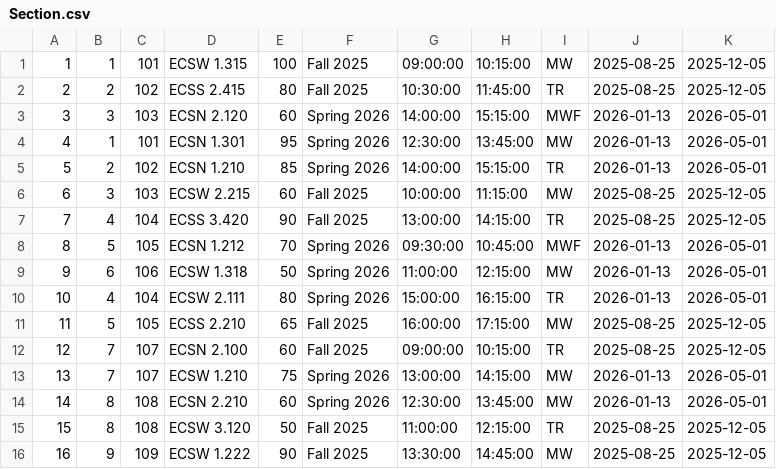
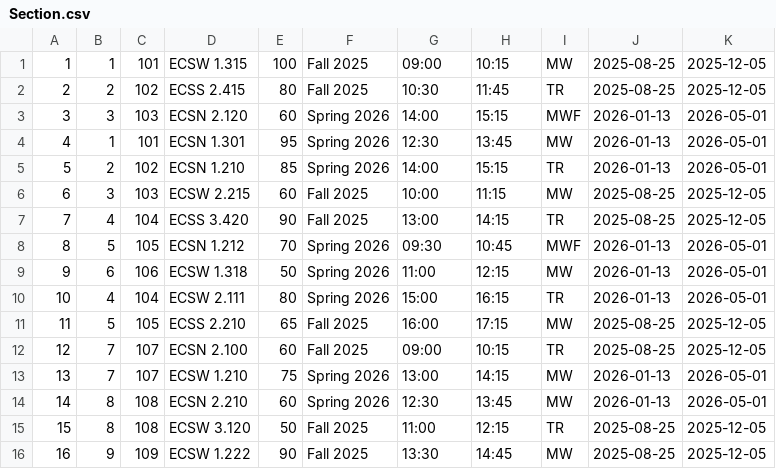
Before and after one commit to NishilJ/course-compass, a CSV file: data/Section.csv, drawn as a sheet; only a part is shown; the diff covers the shown part only.

Commit message:
Update Section.csv

```diff
--- a/data/Section.csv
+++ b/data/Section.csv
@@ -1,16 +1,16 @@
-1,1,101,ECSW 1.315,100,Fall 2025,09:00:00,10:15:00,MW,2025-08-25,2025-12-05
-2,2,102,ECSS 2.415,80,Fall 2025,10:30:00,11:45:00,TR,2025-08-25,2025-12-05
-3,3,103,ECSN 2.120,60,Spring 2026,14:00:00,15:15:00,MWF,2026-01-13,2026-05-01
-4,1,101,ECSN 1.301,95,Spring 2026,12:30:00,13:45:00,MW,2026-01-13,2026-05-01
-5,2,102,ECSN 1.210,85,Spring 2026,14:00:00,15:15:00,TR,2026-01-13,2026-05-01
-6,3,103,ECSW 2.215,60,Fall 2025,10:00:00,11:15:00,MW,2025-08-25,2025-12-05
-7,4,104,ECSS 3.420,90,Fall 2025,13:00:00,14:15:00,TR,2025-08-25,2025-12-05
-8,5,105,ECSN 1.212,70,Spring 2026,09:30:00,10:45:00,MWF,2026-01-13,2026-05-01
-9,6,106,ECSW 1.318,50,Spring 2026,11:00:00,12:15:00,MW,2026-01-13,2026-05-01
-10,4,104,ECSW 2.111,80,Spring 2026,15:00:00,16:15:00,TR,2026-01-13,2026-05-01
-11,5,105,ECSS 2.210,65,Fall 2025,16:00:00,17:15:00,MW,2025-08-25,2025-12-05
-12,7,107,ECSN 2.100,60,Fall 2025,09:00:00,10:15:00,TR,2025-08-25,2025-12-05
-13,7,107,ECSW 1.210,75,Spring 2026,13:00:00,14:15:00,MW,2026-01-13,2026-05-01
-14,8,108,ECSN 2.210,60,Spring 2026,12:30:00,13:45:00,MW,2026-01-13,2026-05-01
-15,8,108,ECSW 3.120,50,Fall 2025,11:00:00,12:15:00,TR,2025-08-25,2025-12-05
-16,9,109,ECSW 1.222,90,Fall 2025,13:30:00,14:45:00,MW,2025-08-25,2025-12-05
+1,1,101,ECSW 1.315,100,Fall 2025,09:00,10:15,MW,2025-08-25,2025-12-05
+2,2,102,ECSS 2.415,80,Fall 2025,10:30,11:45,TR,2025-08-25,2025-12-05
+3,3,103,ECSN 2.120,60,Spring 2026,14:00,15:15,MWF,2026-01-13,2026-05-01
+4,1,101,ECSN 1.301,95,Spring 2026,12:30,13:45,MW,2026-01-13,2026-05-01
+5,2,102,ECSN 1.210,85,Spring 2026,14:00,15:15,TR,2026-01-13,2026-05-01
+6,3,103,ECSW 2.215,60,Fall 2025,10:00,11:15,MW,2025-08-25,2025-12-05
+7,4,104,ECSS 3.420,90,Fall 2025,13:00,14:15,TR,2025-08-25,2025-12-05
+8,5,105,ECSN 1.212,70,Spring 2026,09:30,10:45,MWF,2026-01-13,2026-05-01
+9,6,106,ECSW 1.318,50,Spring 2026,11:00,12:15,MW,2026-01-13,2026-05-01
+10,4,104,ECSW 2.111,80,Spring 2026,15:00,16:15,TR,2026-01-13,2026-05-01
+11,5,105,ECSS 2.210,65,Fall 2025,16:00,17:15,MW,2025-08-25,2025-12-05
+12,7,107,ECSN 2.100,60,Fall 2025,09:00,10:15,TR,2025-08-25,2025-12-05
+13,7,107,ECSW 1.210,75,Spring 2026,13:00,14:15,MW,2026-01-13,2026-05-01
+14,8,108,ECSN 2.210,60,Spring 2026,12:30,13:45,MW,2026-01-13,2026-05-01
+15,8,108,ECSW 3.120,50,Fall 2025,11:00,12:15,TR,2025-08-25,2025-12-05
+16,9,109,ECSW 1.222,90,Fall 2025,13:30,14:45,MW,2025-08-25,2025-12-05
```
Also changed, not shown: 58 edited cells elsewhere in this file.
